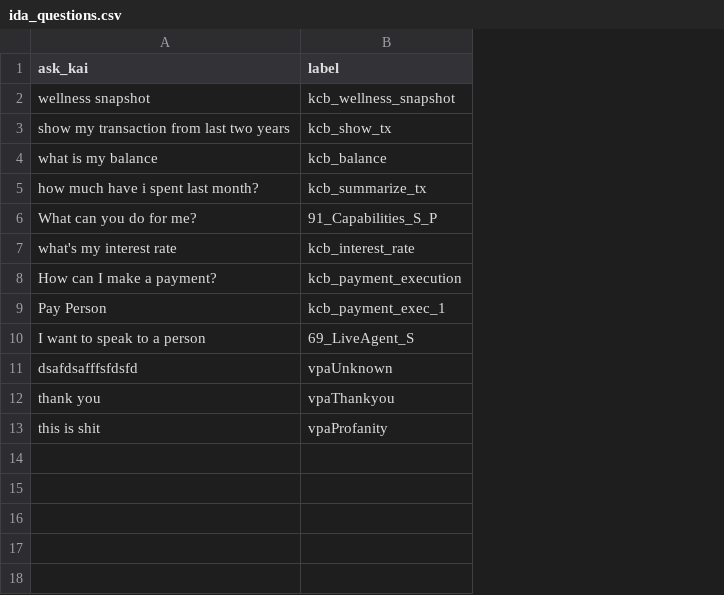
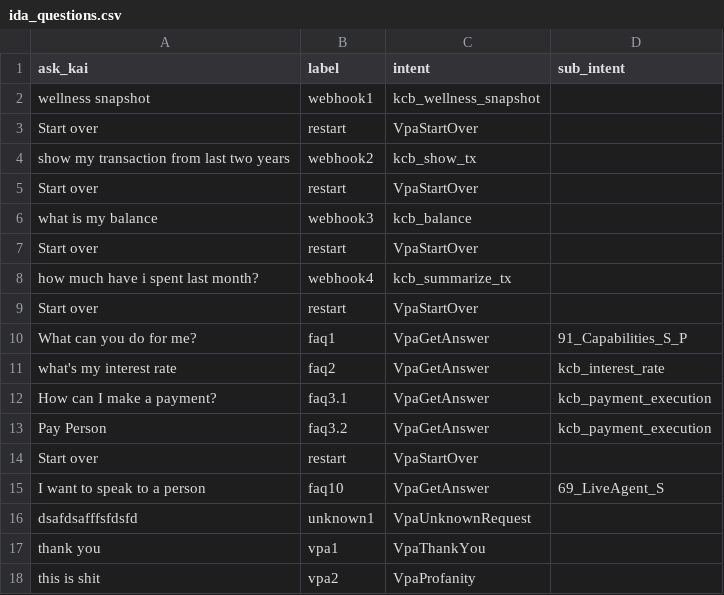
Before and after one commit to kasisto/kai_perf_tools, a CSV file: capi_jmeter/configs/ncr/ida_questions.csv, drawn as a sheet; addresses are those after the commit; the diff names each change by its address in the sheet, - before the commit and + after, or states it on an @@ line.

```diff
--- a/capi_jmeter/configs/ncr/ida_questions.csv
+++ b/capi_jmeter/configs/ncr/ida_questions.csv
+column B (label), row 2: webhook1; row 4: webhook2; row 6: webhook3; row 8: webhook4; rows 10-13: faq1 | faq2 | faq3.1 | faq3.2; rows 15-18: faq10 | unknown1 | vpa1 | vpa2
+column C (intent), row 2: kcb_wellness_snapshot; row 4: kcb_show_tx; row 6: kcb_balance; row 8: kcb_summarize_tx; rows 10-13: all VpaGetAnswer; rows 15-18: VpaGetAnswer | VpaUnknownRequest | VpaThankYou | VpaProfanity
-D1: label
+D1: sub_intent
-D2 (sub_intent): kcb_wellness_snapshot
+D2 (sub_intent): (empty)
+row 3: Start over | restart | VpaStartOver
-D4 (sub_intent): kcb_show_tx
+D4 (sub_intent): (empty)
+row 5: Start over | restart | VpaStartOver
-D6 (sub_intent): kcb_balance
+D6 (sub_intent): (empty)
+row 7: Start over | restart | VpaStartOver
-D8 (sub_intent): kcb_summarize_tx
+D8 (sub_intent): (empty)
+row 9: Start over | restart | VpaStartOver
-D13 (sub_intent): kcb_payment_exec_1
+D13 (sub_intent): kcb_payment_execution
+row 14: Start over | restart | VpaStartOver
-D16 (sub_intent): vpaUnknown
+D16 (sub_intent): (empty)
-D17 (sub_intent): vpaThankyou
+D17 (sub_intent): (empty)
-D18 (sub_intent): vpaProfanity
+D18 (sub_intent): (empty)
```
Also changed, not shown: capi_jmeter/configs/ncr/Assist.csv, 3 other files.
